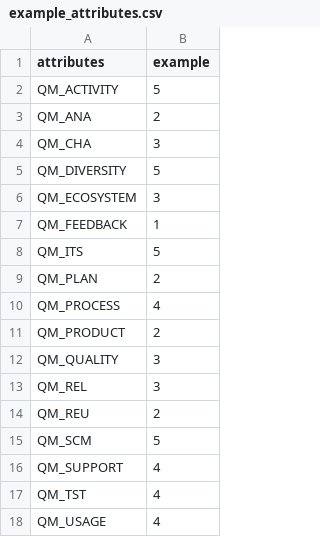
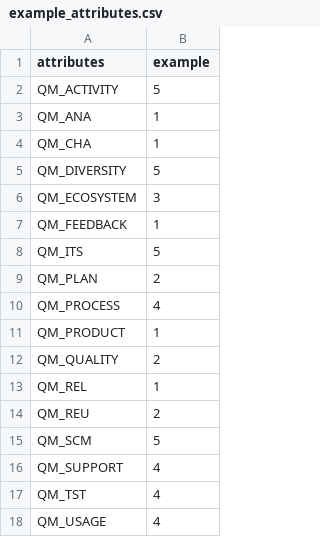
Before and after one commit to borisbaldassari/PolarsysMaturity, a CSV file: scripts/publish/dist/projects/example_attributes.csv, drawn as a sheet.

```diff
--- a/scripts/publish/dist/projects/example_attributes.csv
+++ b/scripts/publish/dist/projects/example_attributes.csv
@@ -2,4 +2,4 @@ attributes,example
 QM_ACTIVITY,5
-QM_ANA,2
-QM_CHA,3
+QM_ANA,1
+QM_CHA,1
 QM_DIVERSITY,5
@@ -10,5 +10,5 @@ QM_PLAN,2
 QM_PROCESS,4
-QM_PRODUCT,2
-QM_QUALITY,3
-QM_REL,3
+QM_PRODUCT,1
+QM_QUALITY,2
+QM_REL,1
 QM_REU,2
```
Also changed, not shown: scripts/publish/dist/projects/cdt_attributes.csv, scripts/publish/dist/projects/cdt_indicators.csv, 49 other files.
